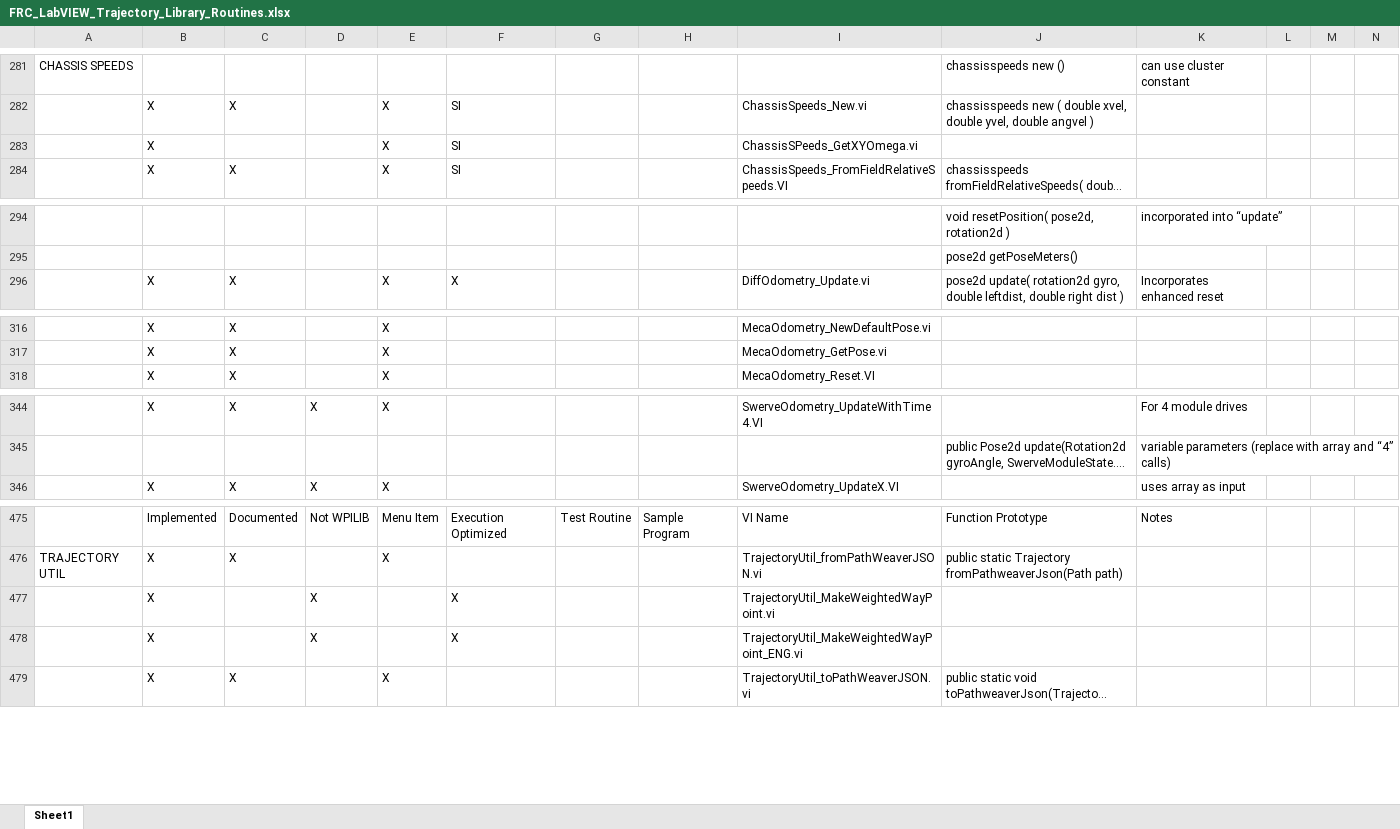
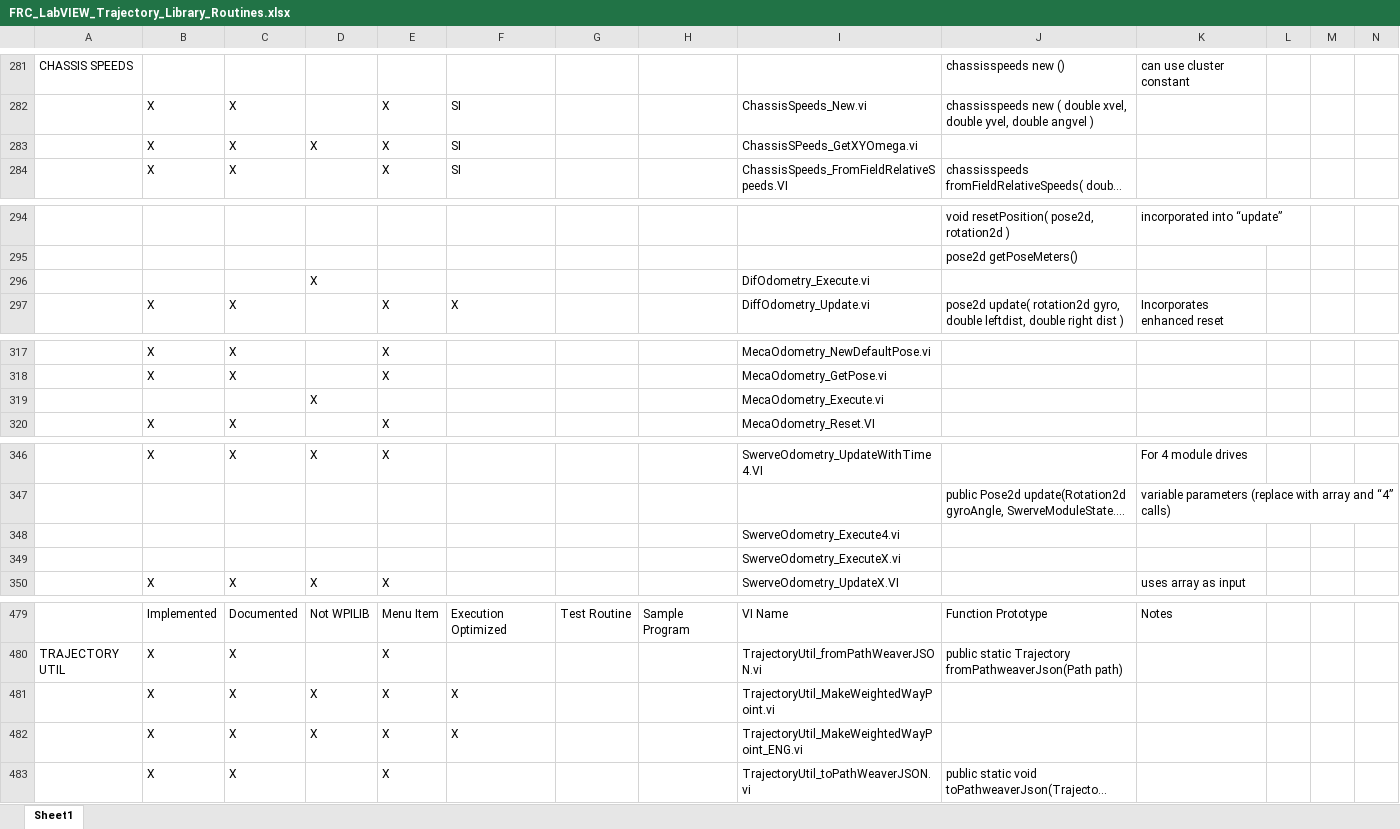
Before and after one commit to jsimpso81/WPIlibMathLabVIEW, an Excel workbook: FRC_LV_Trajectory_Library/FRC_LabVIEW_Trajectory_Library_Routines.xlsx, sheet Sheet1, drawn as a sheet; only a part is shown, gaps mark what is left out; long unchanged cells end in …; values as stored, in another font and other column widths than the file's, no cell formats; addresses are those after the commit; the diff covers the shown part only; the diff names each change by its address in the sheet, - before the commit and + after, or states it on an @@ line.

```diff
--- a/FRC_LV_Trajectory_Library/FRC_LabVIEW_Trajectory_Library_Routines.xlsx (sheet Sheet1)
+++ b/FRC_LV_Trajectory_Library/FRC_LabVIEW_Trajectory_Library_Routines.xlsx (sheet Sheet1)
-C283: (empty)
+C283: X
-D283: (empty)
+D283: X
+row 296:  |  |  | X |  |  |  |  | DifOdometry_Execute.vi
+row 319:  |  |  | X |  |  |  |  | MecaOdometry_Execute.vi
+row 348:  |  |  |  |  |  |  |  | SwerveOdometry_Execute4.vi
+row 349:  |  |  |  |  |  |  |  | SwerveOdometry_ExecuteX.vi
-C481:C482: (empty)
+C481:C482: X
-E481:E482: (empty)
+E481:E482: X
```
Also changed, not shown: 63 edited cells elsewhere in this sheet, cell formats, formulas that keep their value, 52 other files.
